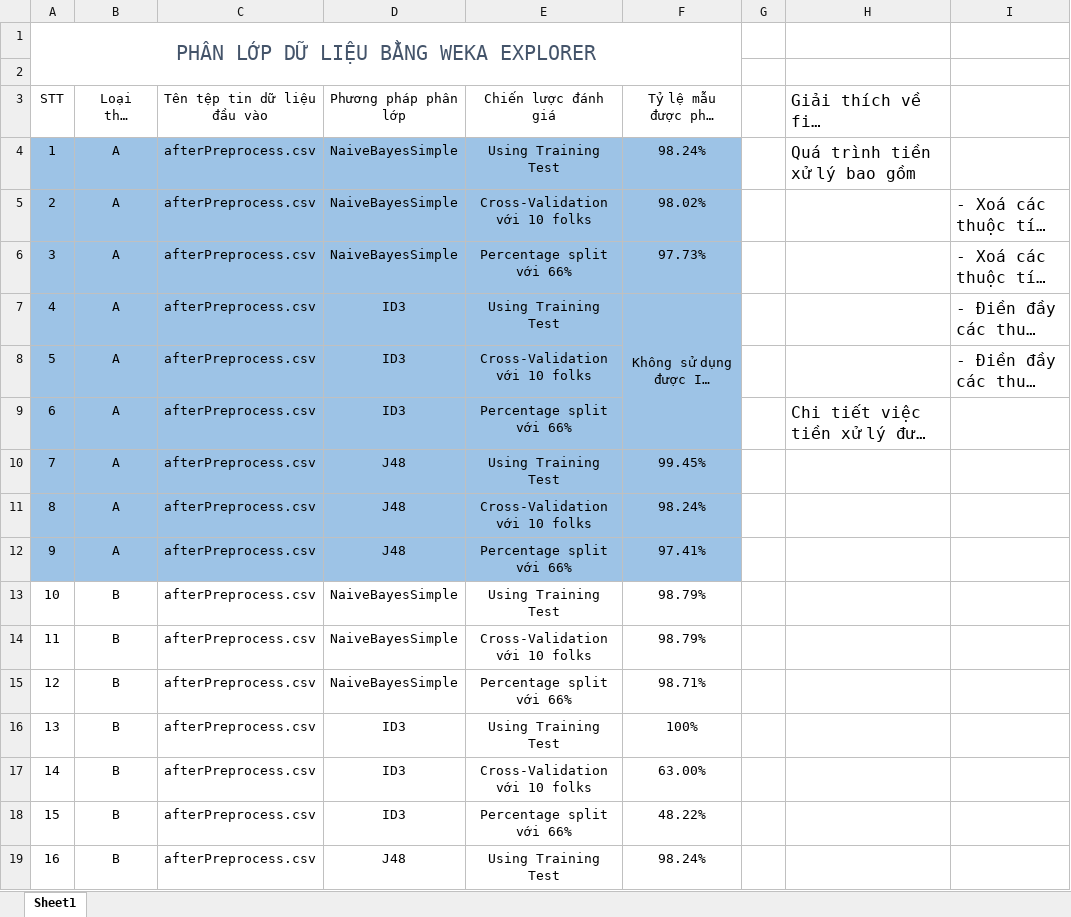
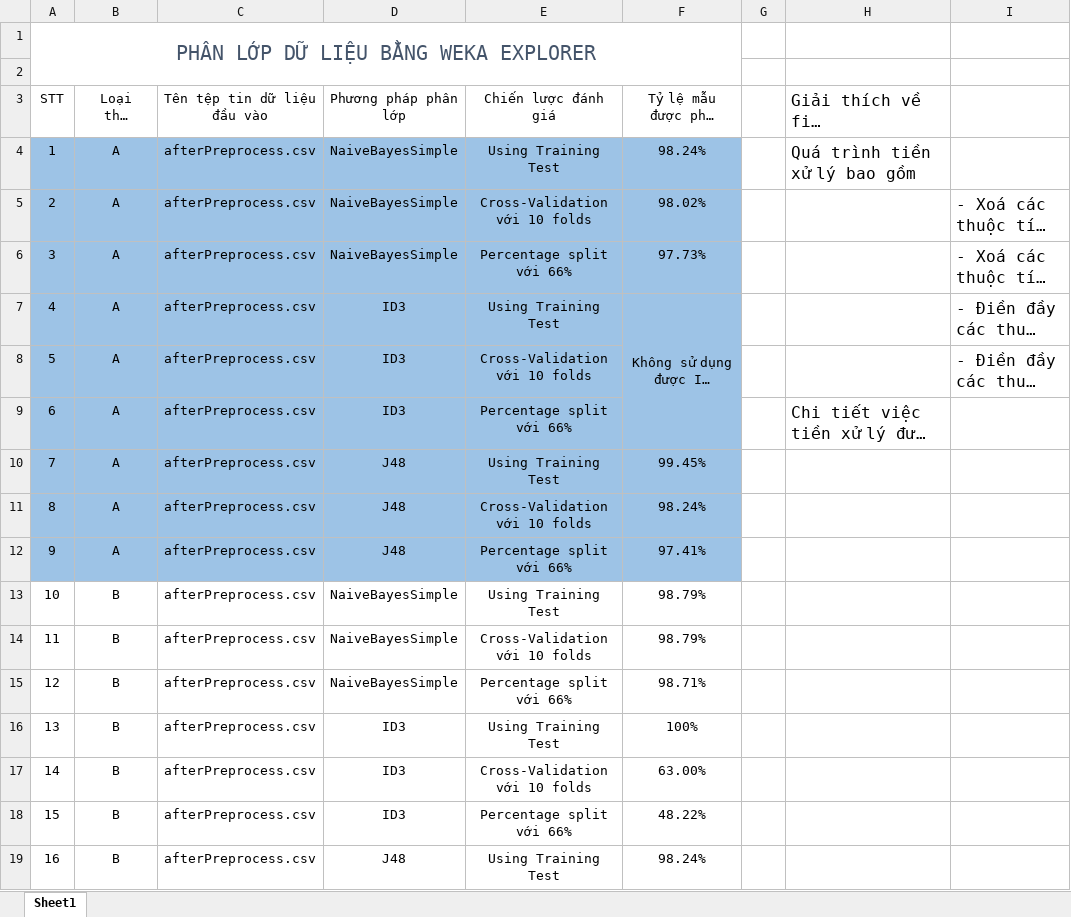
Before and after one commit to Foxxy-HCMUS/DataMining, an Excel workbook: Report/Result.xlsx, sheet Sheet1, drawn as a sheet; only a part is shown; long unchanged cells end in …; values as stored, in another font and other column widths than the file's, no borders; the diff covers the shown part only; the diff names each change by its address in the sheet, - before the commit and + after, or states it on an @@ line.

Commit message:
fix seplling error

```diff
--- a/Report/Result.xlsx (sheet Sheet1)
+++ b/Report/Result.xlsx (sheet Sheet1)
-E5 (Chiến lược đánh giá): Cross-Validation với 10 folks
+E5 (Chiến lược đánh giá): Cross-Validation với 10 folds
-E8 (Chiến lược đánh giá): Cross-Validation với 10 folks
+E8 (Chiến lược đánh giá): Cross-Validation với 10 folds
-E11 (Chiến lược đánh giá): Cross-Validation với 10 folks
+E11 (Chiến lược đánh giá): Cross-Validation với 10 folds
-E14 (Chiến lược đánh giá): Cross-Validation với 10 folks
+E14 (Chiến lược đánh giá): Cross-Validation với 10 folds
-E17 (Chiến lược đánh giá): Cross-Validation với 10 folks
+E17 (Chiến lược đánh giá): Cross-Validation với 10 folds
```
Also changed, not shown: 4 edited cells elsewhere in this sheet.
